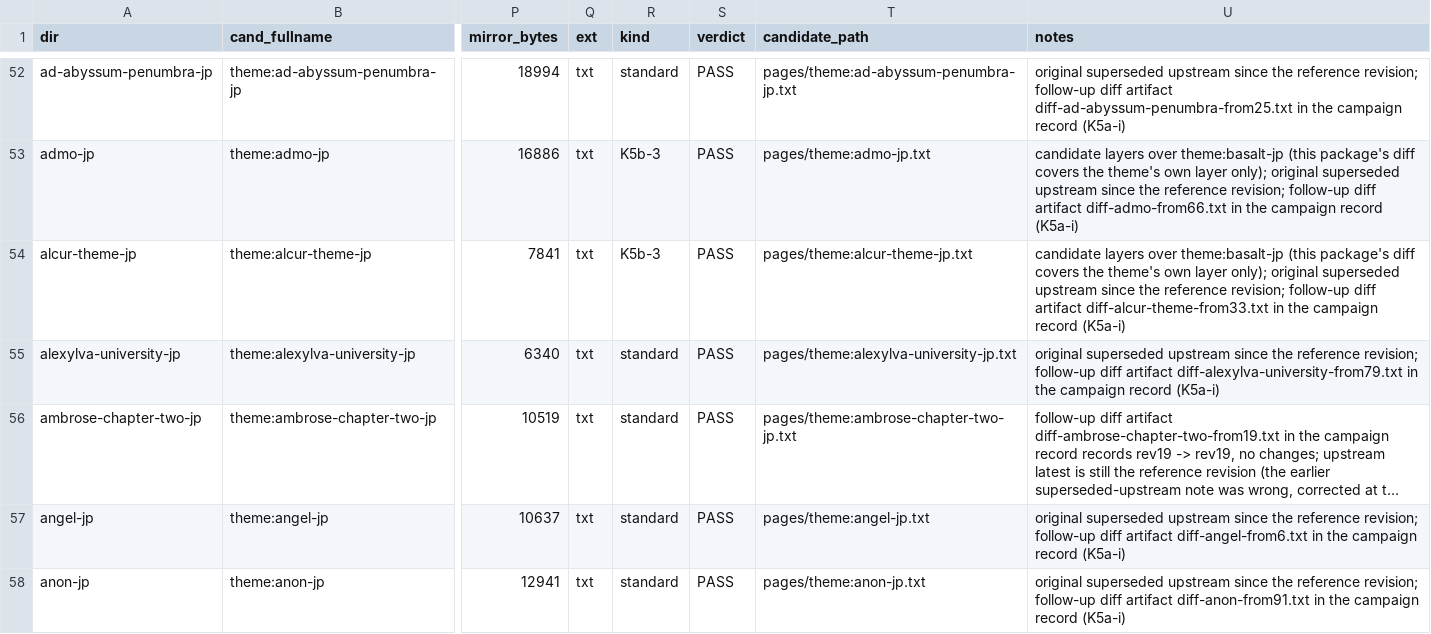
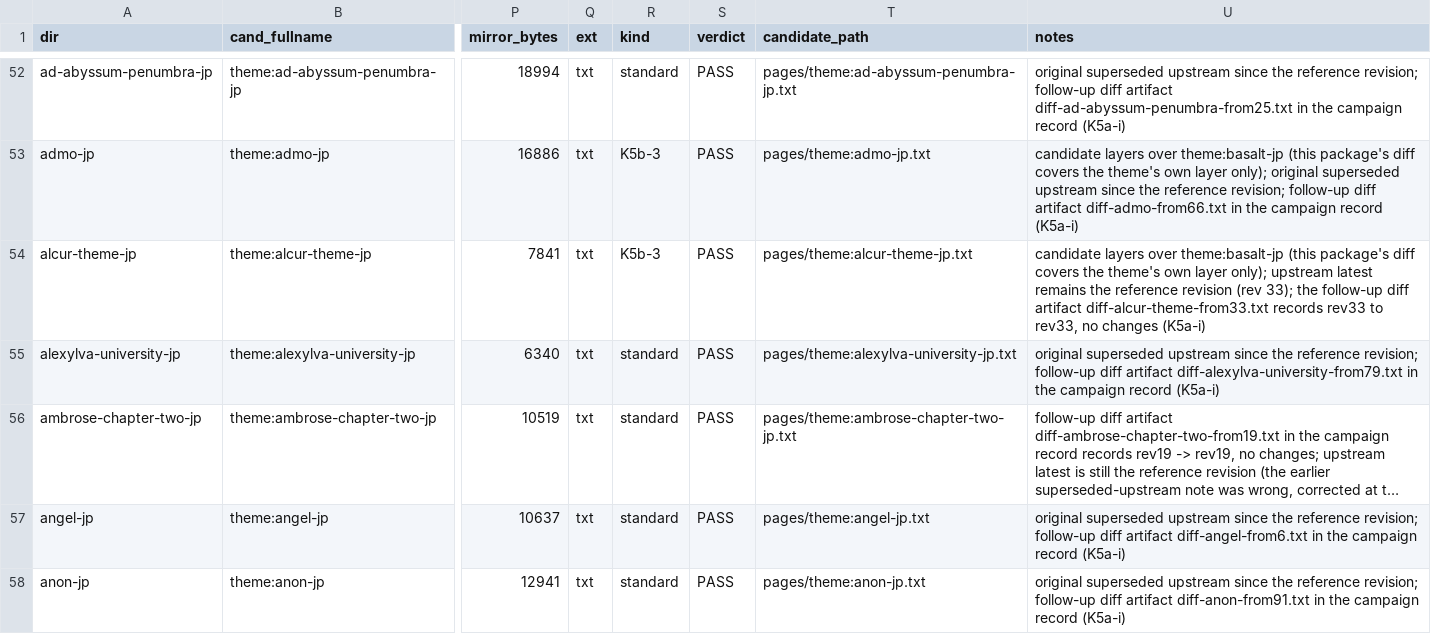
Before and after one commit to Rokurolize/sigma10-check-wiki, a TSV file: review/sources.tsv, drawn as a sheet; only a part is shown, gaps mark what is left out; long unchanged cells end in …; the diff names each change by its address in the sheet, - before the commit and + after, or states it on an @@ line.

Commit message:
review: alcur-theme-jp package (against the rebuilt candidate)
Built fresh against the rebuilt candidate (5506feb): the
rebuild is the theme's central fact, recorded with the
cascade gate as its acceptance evidence (534 winner keys
in both forms, 0 unique to either, 156 copy rules
removed, 0 added, 7 shadowing differences, all seven the
stale EN-host logo URLs the frozen copy was actively
serving). Classification 12 blocks, all specific. The
stamp reads STALE by design; no re-judgement is claimed.
The sources.tsv row's note is corrected in the same
commit: it claimed the original was superseded upstream,
but its own cited artifact records rev33 to rev33 with
no changes, and the LOCALIZE follow-up confirms upstream
latest is still 33 (the ambrose note correction shape,
b3ce875).

```diff
--- a/review/sources.tsv
+++ b/review/sources.tsv
-U54 (notes): …layer only); original superseded upstream since the reference revision; follow-up diff artifact diff-alcur-theme-from33.txt in the campaign record (K5a-i)
+U54 (notes): …layer only); upstream latest remains the reference revision (rev 33); the follow-up diff artifact diff-alcur-theme-from33.txt records rev33 to rev33, no changes (K5a-i)
```
Also changed, not shown: 5 other files.
